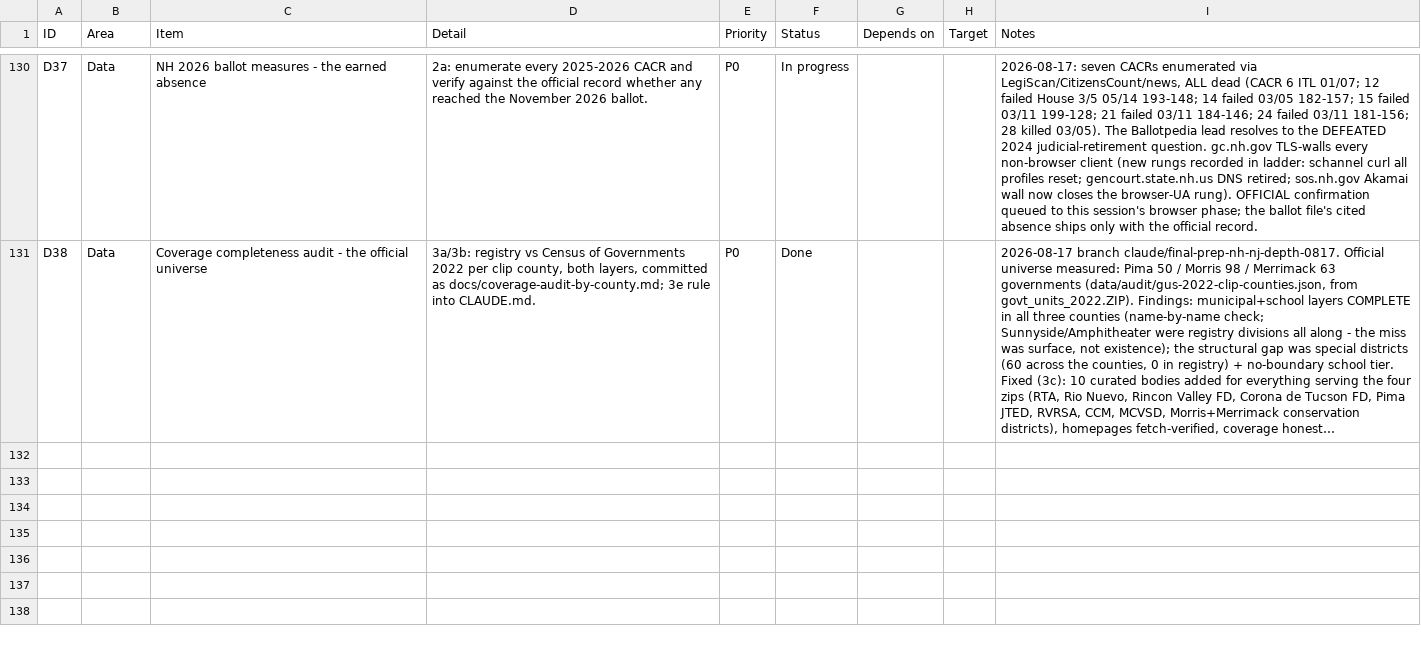
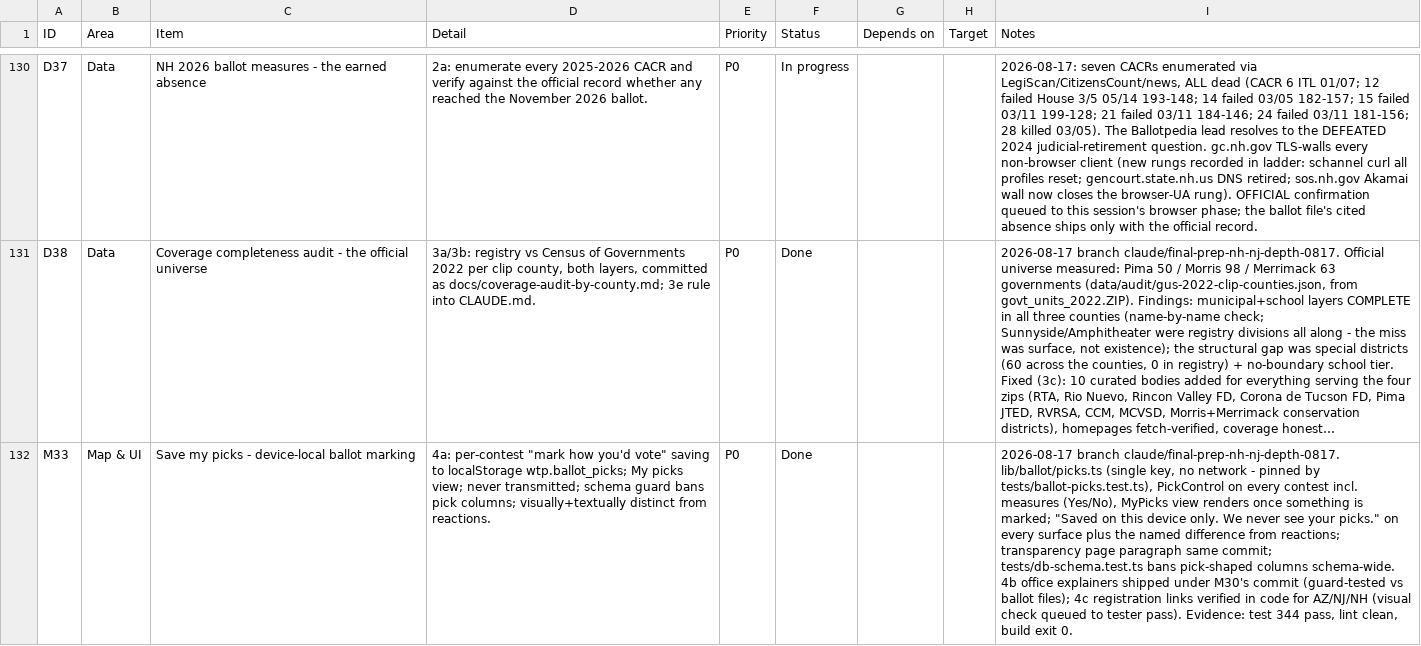
Before and after one commit to SeanJ22/meanwhile, a CSV file: docs/tracker.csv, drawn as a sheet; only a part is shown, gaps mark what is left out; long unchanged cells end in …; the diff names each change by its address in the sheet, - before the commit and + after, or states it on an @@ line.

```diff
--- a/docs/tracker.csv
+++ b/docs/tracker.csv
+row 132: M33 | Map & UI | Save my picks - device-local ballot marking | 4a: per-contest "mark how you'd vote" saving to localStorage wtp.ballot_picks; My picks view; never transmitted; schema guard bans pick columns; visually+textually distinct from reactions. | P0 | Done |  |  | 2026-08-17 branch claude/final-prep-nh-nj-depth-0817. lib/ballot/picks.ts (single key, no network - pinned by tests/ballot-picks.test.ts), PickControl on every contest incl. measures (Yes/No), MyPicks view renders once something is marked; "Saved on this device only. We never see your picks." on every surface plus the named difference from reactions; transparency page paragraph same commit; tests/db-schema.test.ts bans pick-shaped columns schema-wide. 4b office explainers shipped under M30's commit (guard-tested vs ballot files); 4c registration links verified in code for AZ/NJ/NH (visual check queued to tester pass). Evidence: test 344 pass, lint clean, build exit 0.
```
Also changed, not shown: 7 other files.
